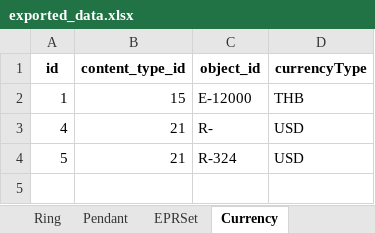
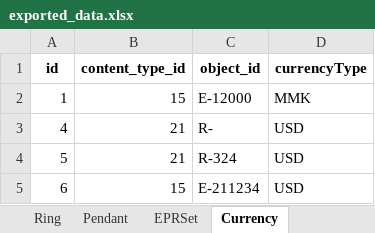
Before and after one commit to KaseFume/admin-dashboard, an Excel workbook: exported_data.xlsx, sheet Currency, drawn as a sheet; values as stored, in another font and other column widths than the file's, no borders; the diff names each change by its address in the sheet, - before the commit and + after, or states it on an @@ line.

```diff
--- a/exported_data.xlsx (sheet Currency)
+++ b/exported_data.xlsx (sheet Currency)
-D2 (currencyType): THB
+D2 (currencyType): MMK
+row 5: 6 | 15 | E-211234 | USD
```
Also changed, not shown: sheet Earring, 2 other files.
